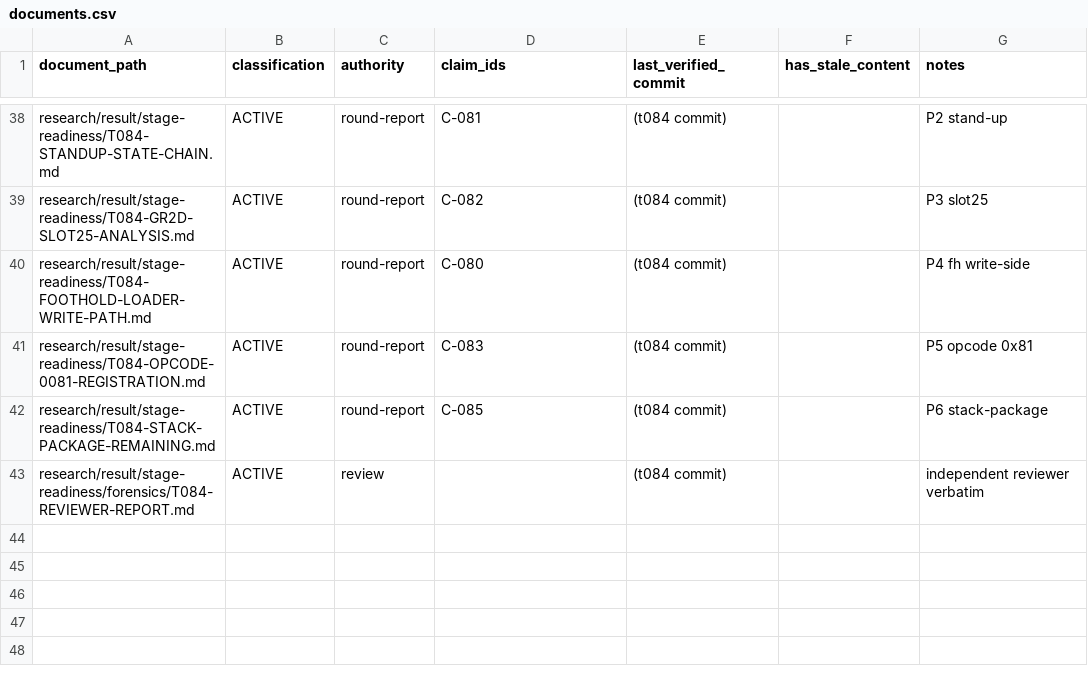
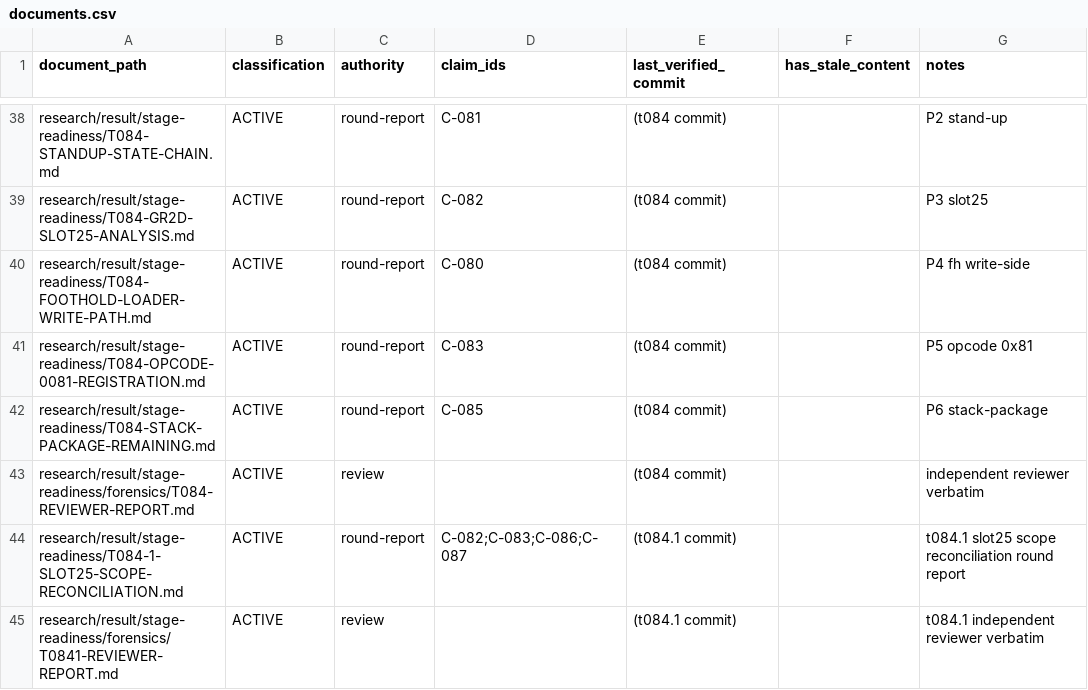
Before and after one commit to lithdoo-labs/adventure-island, a CSV file: research/source-of-truth/documents.csv, drawn as a sheet; only a part is shown, gaps mark what is left out; the diff names each change by its address in the sheet, - before the commit and + after, or states it on an @@ line.

```diff
--- a/research/source-of-truth/documents.csv
+++ b/research/source-of-truth/documents.csv
+row 44: research/result/stage-readiness/T084-1-SLOT25-SCOPE-RECONCILIATION.md | ACTIVE | round-report | C-082;C-083;C-086;C-087 | (t084.1 commit) |  | t084.1 slot25 scope reconciliation round report
+row 45: research/result/stage-readiness/forensics/T0841-REVIEWER-REPORT.md | ACTIVE | review |  | (t084.1 commit) |  | t084.1 independent reviewer verbatim
```
Also changed, not shown: research/result/clean-room/EVIDENCE-INDEX.csv, research/result/clean-room/GAP-REGISTER.csv, 24 other files.
